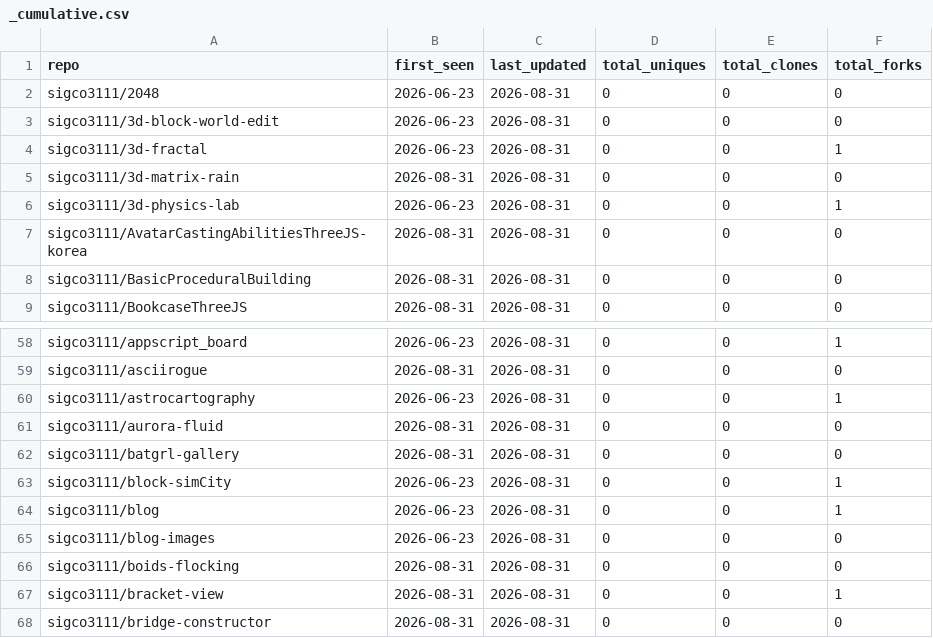
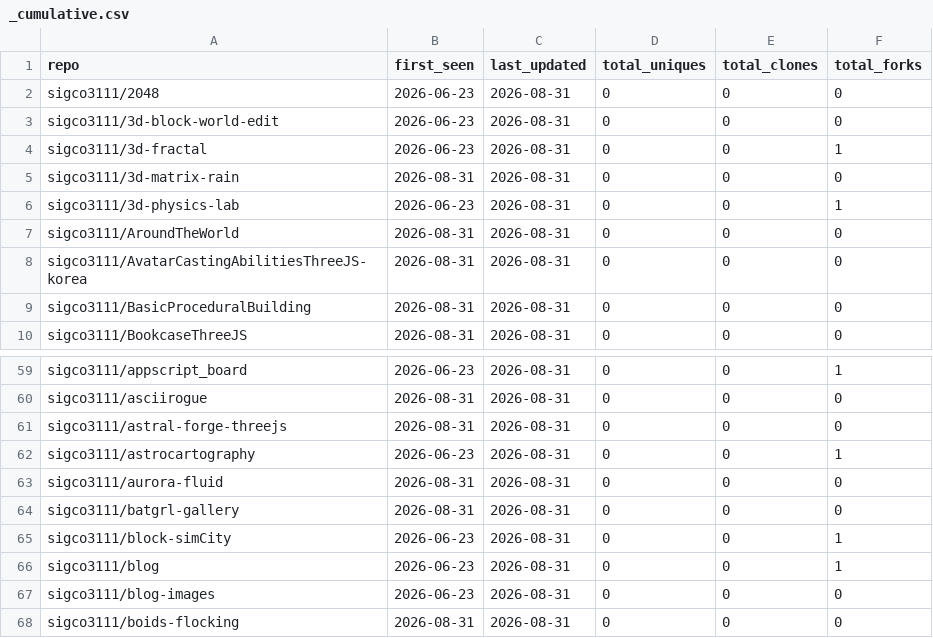
Before and after one commit to sigco3111/Repolis, a CSV file: data/logs/_cumulative.csv, drawn as a sheet; only a part is shown, gaps mark what is left out; the shorter side is filled out with more unchanged rows; the diff names each change by its address in the sheet, - before the commit and + after, or states it on an @@ line.

```diff
--- a/data/logs/_cumulative.csv
+++ b/data/logs/_cumulative.csv
+row 7: sigco3111/AroundTheWorld | 2026-08-31 | 2026-08-31 | 0 | 0 | 0
+row 61: sigco3111/astral-forge-threejs | 2026-08-31 | 2026-08-31 | 0 | 0 | 0
```
